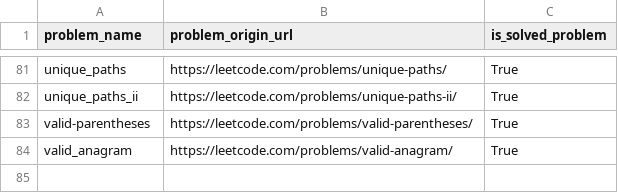
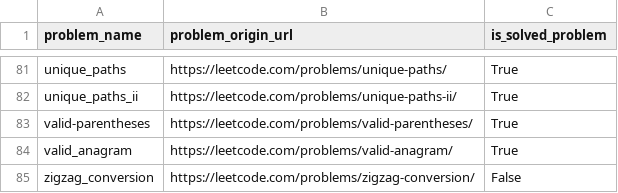
Before and after one commit to DushnoAndTochka/solutions_algorithmic_problems, a CSV file: solved_problems.csv, drawn as a sheet; only a part is shown, gaps mark what is left out.

```diff
--- a/solved_problems.csv
+++ b/solved_problems.csv
@@ -84 +84,2 @@ valid-parentheses,https://leetcode.com/problems/valid-parentheses/,True
 valid_anagram,https://leetcode.com/problems/valid-anagram/,True
+zigzag_conversion,https://leetcode.com/problems/zigzag-conversion/,False
```
